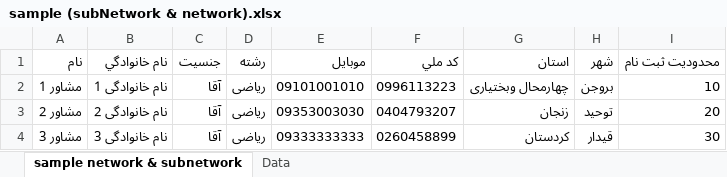
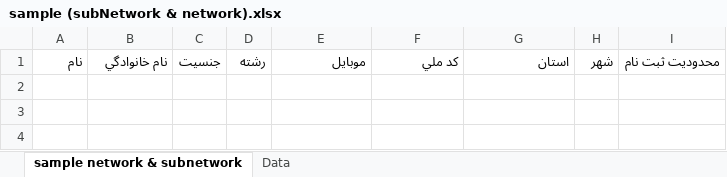
Before and after one commit to kerasus/bonyad, an Excel workbook: assets/sampleExcel/sample (subNetwork & network).xlsx, sheet sample network & subnetwork, drawn as a sheet; values as stored, in another font and other column widths than the file's, no borders; table styles not drawn; the diff names each change by its address in the sheet, - before the commit and + after, or states it on an @@ line.

Commit message:
excels edit

```diff
--- a/assets/sampleExcel/sample (subNetwork & network).xlsx (sheet sample network & subnetwork)
+++ b/assets/sampleExcel/sample (subNetwork & network).xlsx (sheet sample network & subnetwork)
-row 2: مشاور 1 | نام خانوادگی 1 | آقا | ریاضی | 09101001010 | 0996113223 | چهارمحال وبختیاری | بروجن | 10
+row 2: (empty)
-row 3: مشاور 2 | نام خانوادگی 2 | آقا | ریاضی | 09353003030 | 0404793207 | زنجان | توحید | 20
-row 4: مشاور 3 | نام خانوادگی 3 | آقا | ریاضی | 09333333333 | 0260458899 | کردستان | قیدار | 30
```
Also changed, not shown: hidden cells, assets/sampleExcel/sample (moshaver).xlsx, 1 other file.
